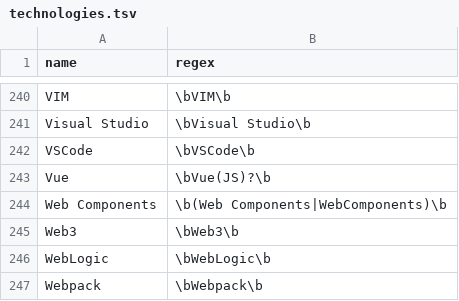
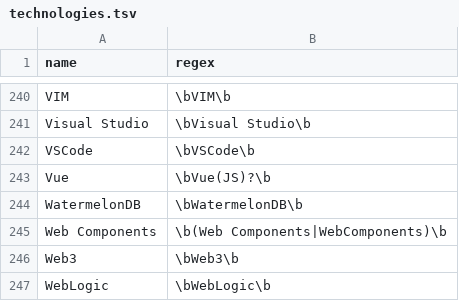
Before and after one commit to jobsort/jobsort, a TSV file: technologies.tsv, drawn as a sheet; only a part is shown, gaps mark what is left out; the shorter side is filled out with more unchanged rows.

Commit message:
Add https://watermelondb.dev

```diff
--- a/technologies.tsv
+++ b/technologies.tsv
@@ -243,2 +243,3 @@ VSCode	\bVSCode\b
 Vue	\bVue(JS)?\b
+WatermelonDB	\bWatermelonDB\b
 Web Components	\b(Web Components|WebComponents)\b
```
